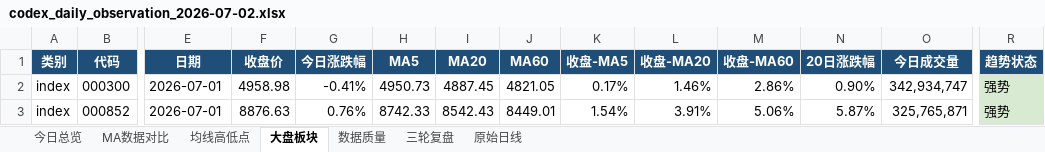
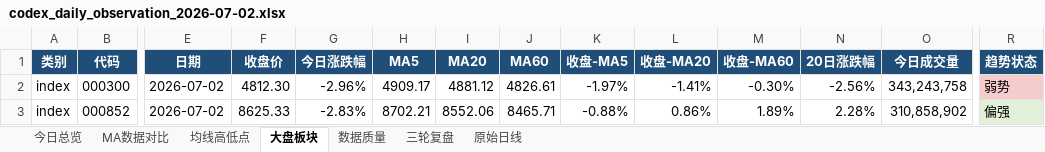
Before and after one commit to ghskb1949/a-share-dashboard, an Excel workbook: codex_daily_observation_2026-07-02.xlsx, sheet 大盘板块, drawn as a sheet; only a part is shown, gaps mark what is left out; values as stored, in another font and other column widths than the file's, no borders; the diff covers the shown part only; the diff names each change by its address in the sheet, - before the commit and + after, or states it on an @@ line.

```diff
--- a/codex_daily_observation_2026-07-02.xlsx (sheet 大盘板块)
+++ b/codex_daily_observation_2026-07-02.xlsx (sheet 大盘板块)
-E2:E3 (日期): 2026-07-01
+E2:E3 (日期): 2026-07-02
-F2 (收盘价): 4958.98
+F2 (收盘价): 4812.30
-G2 (今日涨跌幅): -0.41%
+G2 (今日涨跌幅): -2.96%
-H2 (MA5): 4950.73
+H2 (MA5): 4909.17
-I2 (MA20): 4887.45
+I2 (MA20): 4881.12
-J2 (MA60): 4821.05
+J2 (MA60): 4826.61
-K2 (收盘-MA5): 0.17%
+K2 (收盘-MA5): -1.97%
-L2 (收盘-MA20): 1.46%
+L2 (收盘-MA20): -1.41%
-M2 (收盘-MA60): 2.86%
+M2 (收盘-MA60): -0.30%
-N2 (20日涨跌幅): 0.90%
+N2 (20日涨跌幅): -2.56%
-O2 (今日成交量): 342,934,747
+O2 (今日成交量): 343,243,758
-R2 (趋势状态): 强势
+R2 (趋势状态): 弱势
-R2 fill: #D9EAD3
+R2 fill: #F4CCCC
-F3 (收盘价): 8876.63
+F3 (收盘价): 8625.33
-G3 (今日涨跌幅): 0.76%
+G3 (今日涨跌幅): -2.83%
-H3 (MA5): 8742.33
+H3 (MA5): 8702.21
-I3 (MA20): 8542.43
+I3 (MA20): 8552.06
-J3 (MA60): 8449.01
+J3 (MA60): 8465.71
-K3 (收盘-MA5): 1.54%
+K3 (收盘-MA5): -0.88%
-L3 (收盘-MA20): 3.91%
+L3 (收盘-MA20): 0.86%
-M3 (收盘-MA60): 5.06%
+M3 (收盘-MA60): 1.89%
-N3 (20日涨跌幅): 5.87%
+N3 (20日涨跌幅): 2.28%
-O3 (今日成交量): 325,765,871
+O3 (今日成交量): 310,858,902
-R3 (趋势状态): 强势
+R3 (趋势状态): 偏强
```
Also changed, not shown: 214 edited cells and cell formats elsewhere in this sheet, sheet 原始日线, sheet 均线高低点, sheet 数据质量, sheet MA数据对比, sheet 今日总览, output/codex_daily_observation_2026-07-02.xlsx, 3 other files.
